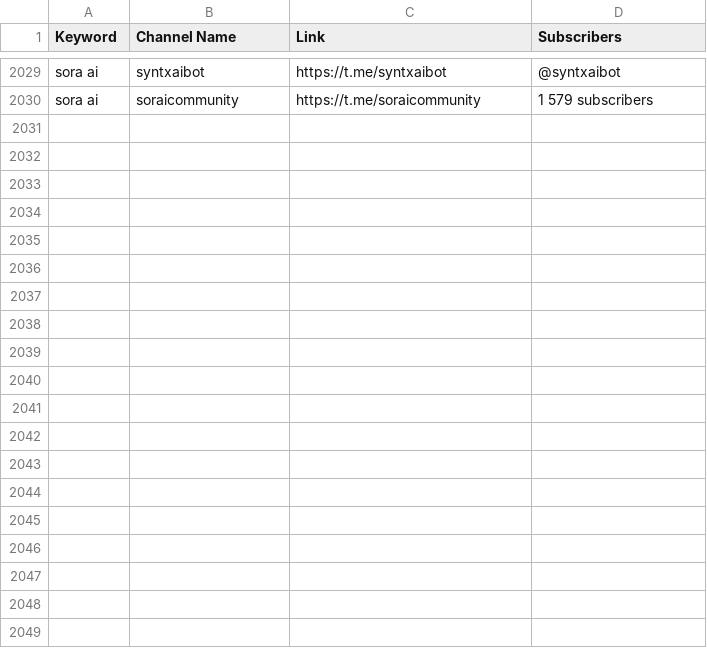
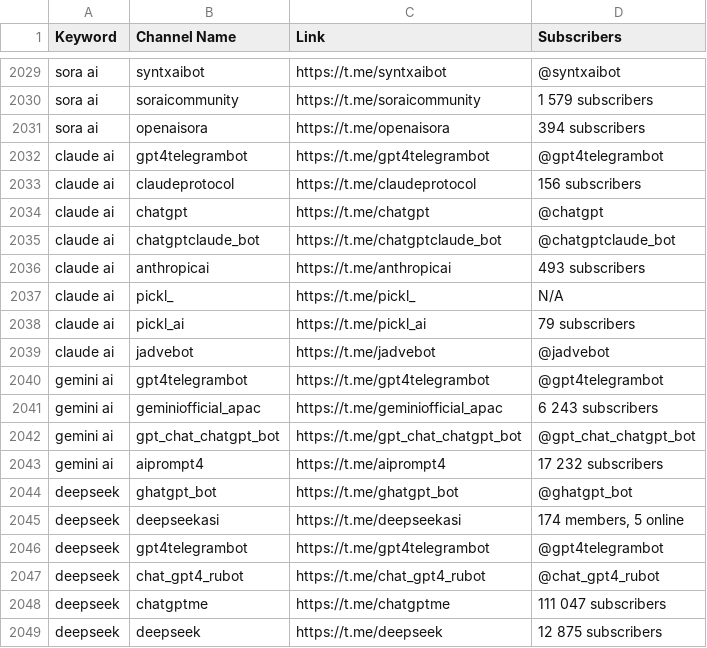
Before and after one commit to MoFlow00/Signal-X, a CSV file: telegram_data.csv, drawn as a sheet; only a part is shown, gaps mark what is left out; the diff covers the shown part only; the diff names each change by its address in the sheet, - before the commit and + after, or states it on an @@ line.

```diff
--- a/telegram_data.csv
+++ b/telegram_data.csv
+row 2031: sora ai | openaisora | https://t.me/openaisora | 394 subscribers
+row 2032: claude ai | gpt4telegrambot | https://t.me/gpt4telegrambot | @gpt4telegrambot
+row 2033: claude ai | claudeprotocol | https://t.me/claudeprotocol | 156 subscribers
+row 2034: claude ai | chatgpt | https://t.me/chatgpt | @chatgpt
+row 2035: claude ai | chatgptclaude_bot | https://t.me/chatgptclaude_bot | @chatgptclaude_bot
+row 2036: claude ai | anthropicai | https://t.me/anthropicai | 493 subscribers
+row 2037: claude ai | pickl_ | https://t.me/pickl_ | N/A
+row 2038: claude ai | pickl_ai | https://t.me/pickl_ai | 79 subscribers
+row 2039: claude ai | jadvebot | https://t.me/jadvebot | @jadvebot
+row 2040: gemini ai | gpt4telegrambot | https://t.me/gpt4telegrambot | @gpt4telegrambot
+row 2041: gemini ai | geminiofficial_apac | https://t.me/geminiofficial_apac | 6 243 subscribers
+row 2042: gemini ai | gpt_chat_chatgpt_bot | https://t.me/gpt_chat_chatgpt_bot | @gpt_chat_chatgpt_bot
+row 2043: gemini ai | aiprompt4 | https://t.me/aiprompt4 | 17 232 subscribers
+row 2044: deepseek | ghatgpt_bot | https://t.me/ghatgpt_bot | @ghatgpt_bot
+row 2045: deepseek | deepseekasi | https://t.me/deepseekasi | 174 members, 5 online
+row 2046: deepseek | gpt4telegrambot | https://t.me/gpt4telegrambot | @gpt4telegrambot
+row 2047: deepseek | chat_gpt4_rubot | https://t.me/chat_gpt4_rubot | @chat_gpt4_rubot
+row 2048: deepseek | chatgptme | https://t.me/chatgptme | 111 047 subscribers
+row 2049: deepseek | deepseek | https://t.me/deepseek | 12 875 subscribers
```
Also changed, not shown: 27 added rows elsewhere in this file, 1 other file.
